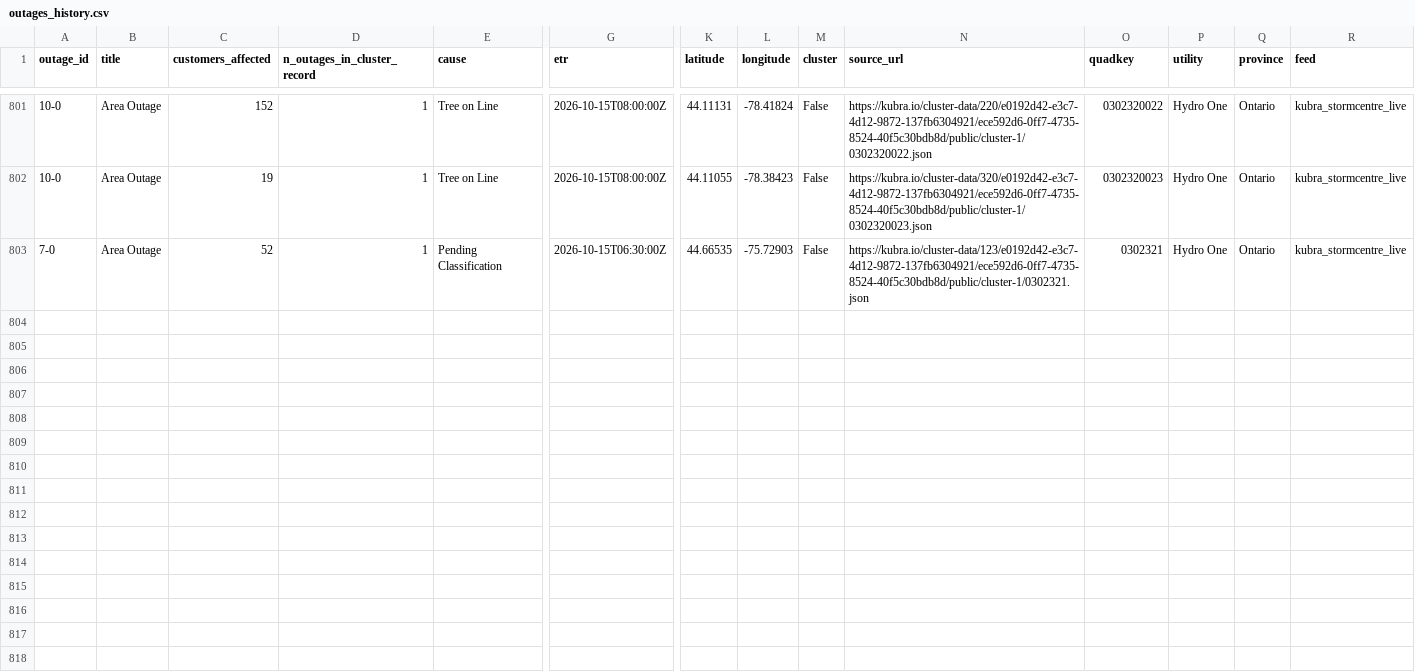
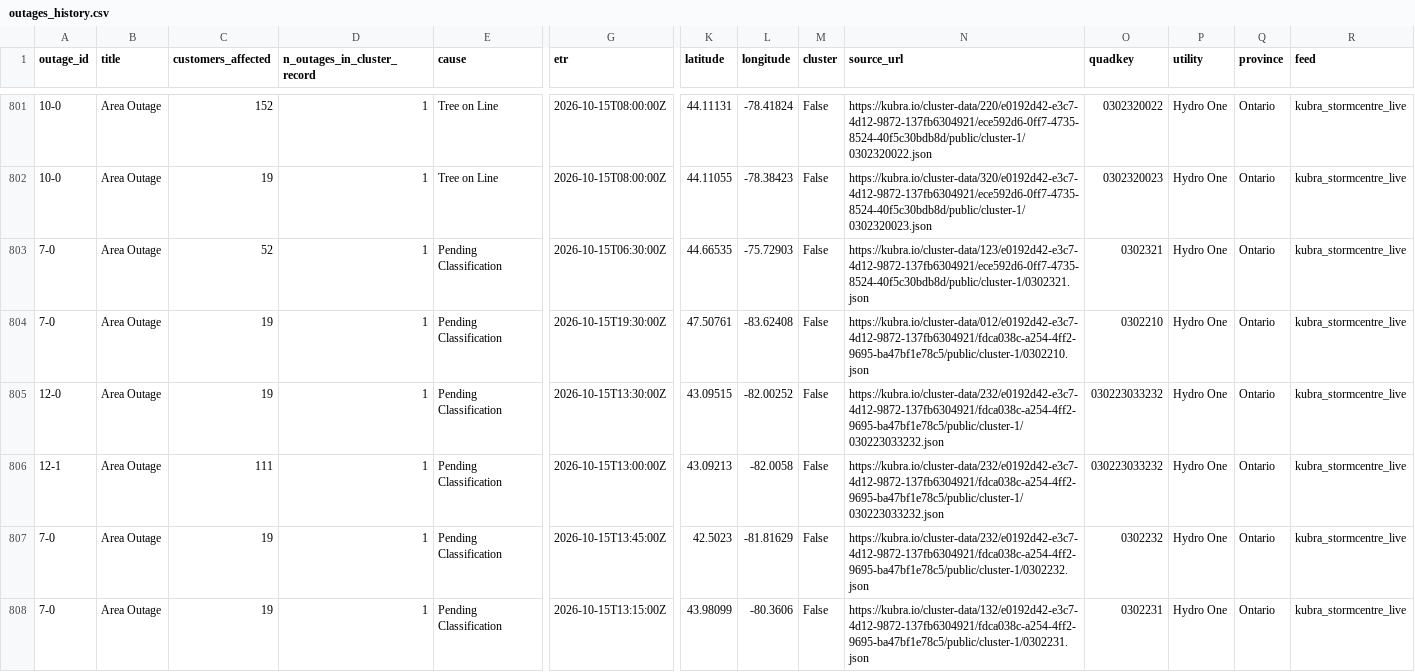
Before and after one commit to Nyu13/bc-hydro-vegetation-risk-demo-public, a CSV file: data/archives/hydro_one_outages/outages_history.csv, drawn as a sheet; only a part is shown, gaps mark what is left out; rows hold the shown columns only; the diff names each change by its address in the sheet, - before the commit and + after, or states it on an @@ line.

```diff
--- a/data/archives/hydro_one_outages/outages_history.csv
+++ b/data/archives/hydro_one_outages/outages_history.csv
+row 804: 7-0 | Area Outage | 19 | 1 | Pending Classification | 2026-10-15T19:30:00Z | 47.50761 | -83.62408 | False | https://kubra.io/cluster-data/012/e0192d42-e3c7-4d12-9872-137fb6304921/fdca038c-a254-4ff2-9695-ba47bf1e78c5/public/cluster-1/0302210.json | 0302210 | Hydro One | Ontario | kubra_stormcentre_live
+row 805: 12-0 | Area Outage | 19 | 1 | Pending Classification | 2026-10-15T13:30:00Z | 43.09515 | -82.00252 | False | https://kubra.io/cluster-data/232/e0192d42-e3c7-4d12-9872-137fb6304921/fdca038c-a254-4ff2-9695-ba47bf1e78c5/public/cluster-1/030223033232.json | 030223033232 | Hydro One | Ontario | kubra_stormcentre_live
+row 806: 12-1 | Area Outage | 111 | 1 | Pending Classification | 2026-10-15T13:00:00Z | 43.09213 | -82.0058 | False | https://kubra.io/cluster-data/232/e0192d42-e3c7-4d12-9872-137fb6304921/fdca038c-a254-4ff2-9695-ba47bf1e78c5/public/cluster-1/030223033232.json | 030223033232 | Hydro One | Ontario | kubra_stormcentre_live
+row 807: 7-0 | Area Outage | 19 | 1 | Pending Classification | 2026-10-15T13:45:00Z | 42.5023 | -81.81629 | False | https://kubra.io/cluster-data/232/e0192d42-e3c7-4d12-9872-137fb6304921/fdca038c-a254-4ff2-9695-ba47bf1e78c5/public/cluster-1/0302232.json | 0302232 | Hydro One | Ontario | kubra_stormcentre_live
+row 808: 7-0 | Area Outage | 19 | 1 | Pending Classification | 2026-10-15T13:15:00Z | 43.98099 | -80.3606 | False | https://kubra.io/cluster-data/132/e0192d42-e3c7-4d12-9872-137fb6304921/fdca038c-a254-4ff2-9695-ba47bf1e78c5/public/cluster-1/0302231.json | 0302231 | Hydro One | Ontario | kubra_stormcentre_live
```
Also changed, not shown: data/archives/hydro_one_outages/archive_index.csv, data/archives/hydro_one_outages/latest/outages.csv, 7 other files.
